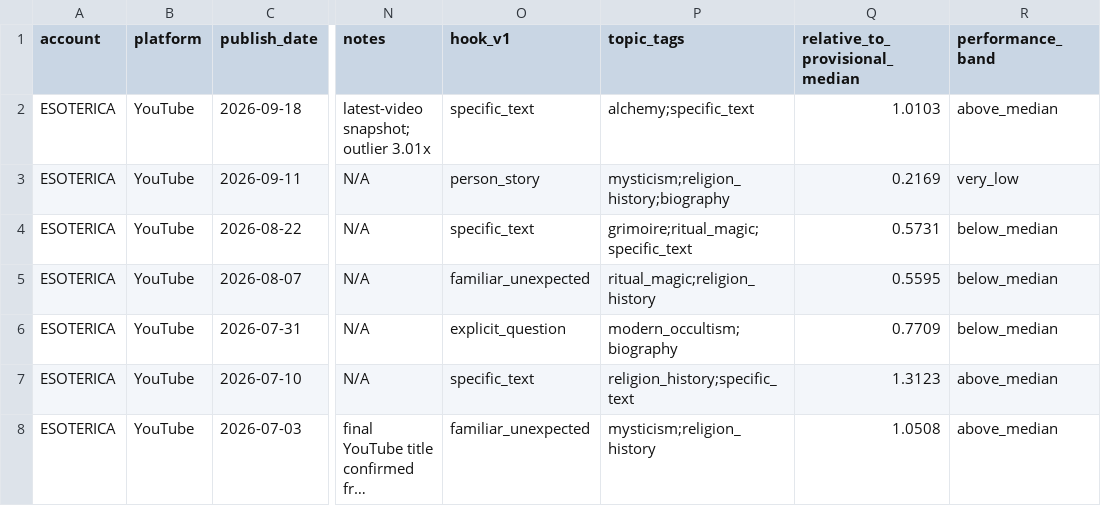
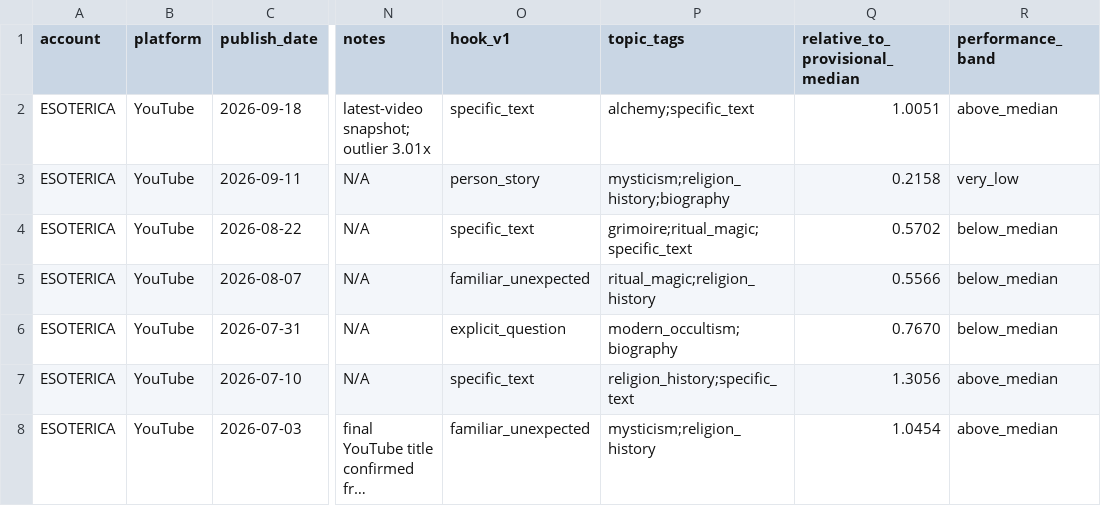
Before and after one commit to suxiaoyuan443-boop/suen-system, a CSV file: 08-动态运行/对标数据/ESOTERICA-已核行级样本.csv, drawn as a sheet; only a part is shown, gaps mark what is left out; long unchanged cells end in …; the diff covers the shown part only; the diff names each change by its address in the sheet, - before the commit and + after, or states it on an @@ line.

```diff
--- a/08-动态运行/对标数据/ESOTERICA-已核行级样本.csv
+++ b/08-动态运行/对标数据/ESOTERICA-已核行级样本.csv
-Q2 (relative_to_provisional_median): 1.0103
+Q2 (relative_to_provisional_median): 1.0051
-Q3 (relative_to_provisional_median): 0.2169
+Q3 (relative_to_provisional_median): 0.2158
-Q4 (relative_to_provisional_median): 0.5731
+Q4 (relative_to_provisional_median): 0.5702
-Q5 (relative_to_provisional_median): 0.5595
+Q5 (relative_to_provisional_median): 0.5566
-Q6 (relative_to_provisional_median): 0.7709
+Q6 (relative_to_provisional_median): 0.7670
-Q7 (relative_to_provisional_median): 1.3123
+Q7 (relative_to_provisional_median): 1.3056
-Q8 (relative_to_provisional_median): 1.0508
+Q8 (relative_to_provisional_median): 1.0454
```
Also changed, not shown: 1 added row and 20 edited cells elsewhere in this file.
